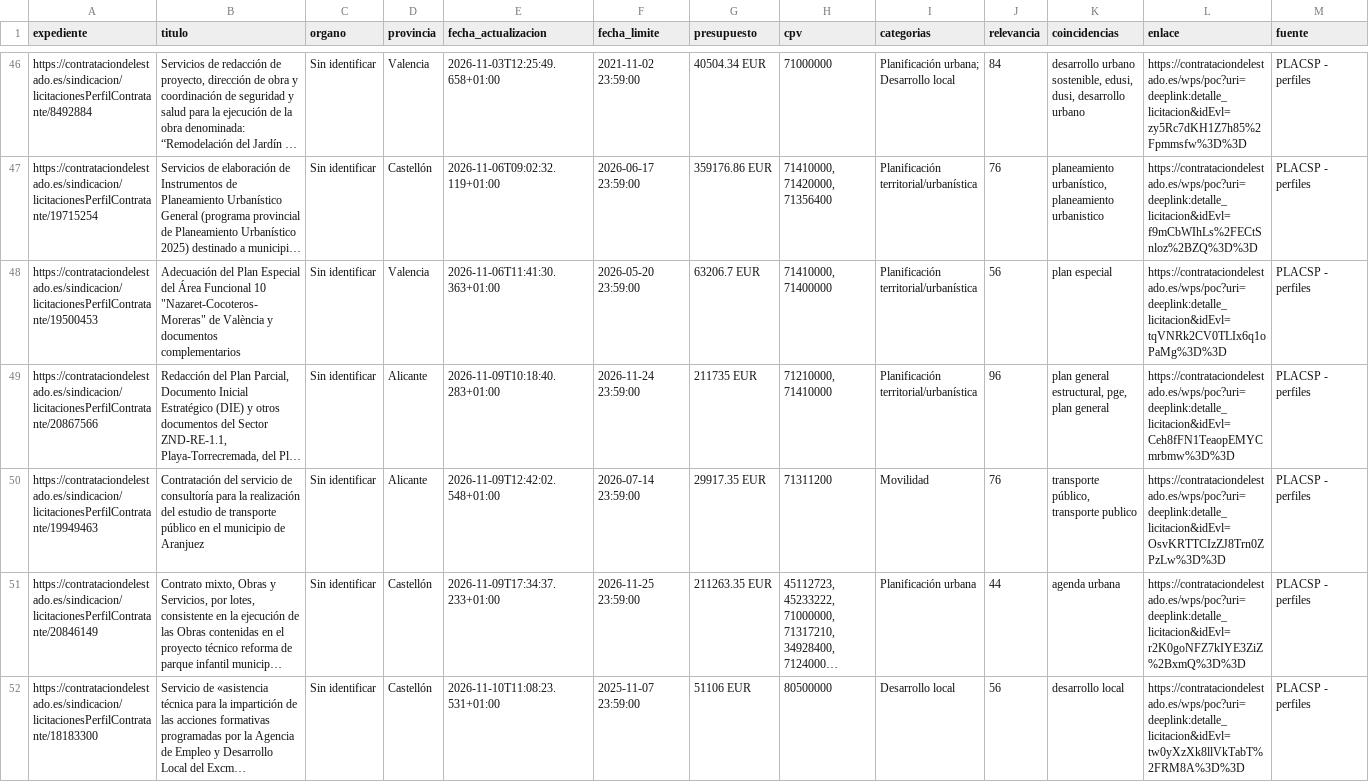
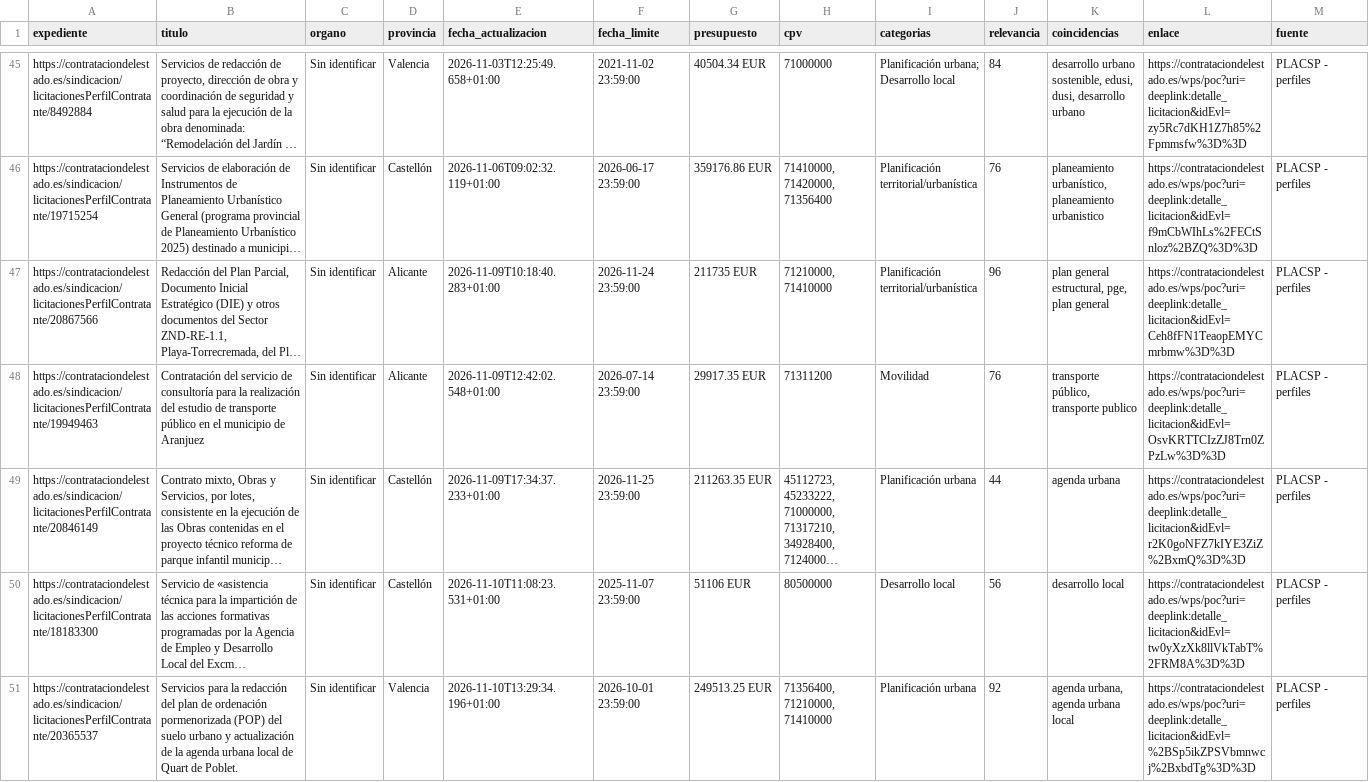
Before and after one commit to jablazqgeo-hub/radar-licitaciones-cv, a CSV file: data/licitaciones.csv, drawn as a sheet; only a part is shown, gaps mark what is left out; the shorter side is filled out with more unchanged rows; long unchanged cells end in …; removed rows and columns are numbered as before the commit, all else as after; rows hold the shown columns only; the diff covers the shown part only; the diff names each change by its address in the sheet, - before the commit and + after, or states it on an @@ line.

```diff
--- a/data/licitaciones.csv
+++ b/data/licitaciones.csv
-row 48: https://contrataciondelestado.es/sindicacion/licitacionesPerfilContratante/19500453 | Adecuación del Plan Especial del Área Funcional 10 "Nazaret-Cocoteros-Moreras" de València y documentos complementarios | Sin identificar | Valencia | 2026-11-06T11:41:30.363+01:00 | 2026-05-20 23:59:00 | 63206.7 EUR | 71410000, 71400000 | Planificación territorial/urbanística | 56 | plan especial | https://contrataciondelestado.es/wps/poc?uri=deeplink:detalle_licitacion&idEvl=tqVNRk2CV0TLIx6q1oPaMg%3D%3D | PLACSP - perfiles
```
Also changed, not shown: 4 added rows and 2 removed rows elsewhere in this file, 1 other file.
